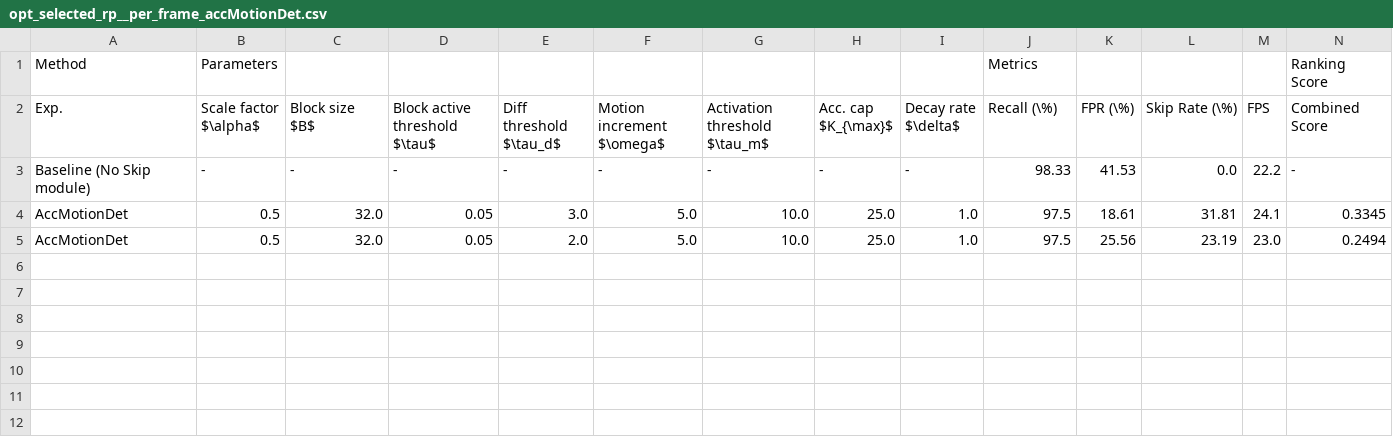
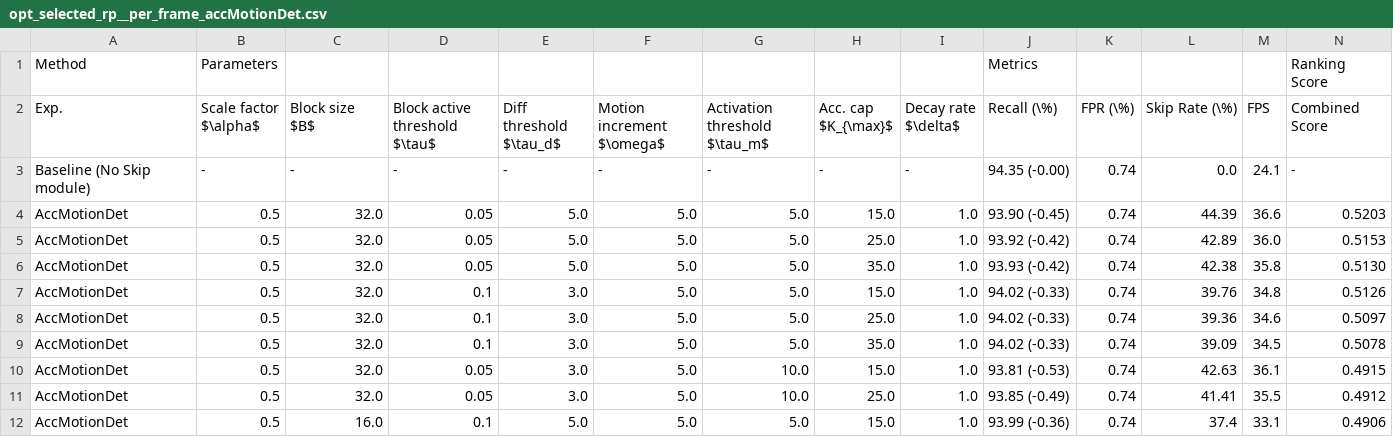
Before and after one commit to hahv/paper2_main, a CSV file: paper/4.table/out/opt_selected_rp__per_frame_accMotionDet.csv, drawn as a sheet.

```diff
--- a/paper/4.table/out/opt_selected_rp__per_frame_accMotionDet.csv
+++ b/paper/4.table/out/opt_selected_rp__per_frame_accMotionDet.csv
@@ -2,4 +2,11 @@ Method;Parameters;;;;;;;; Metrics;;;;Ranking Score
 Exp.;Scale factor $\alpha$;Block size $B$;Block active threshold $\tau$;Diff threshold $\tau_d$;Motion increment $\omega$;Activation threshold $\tau_m$;Acc. cap $K_{\max}$;Decay rate $\delta$;Recall (\%);FPR (\%);Skip Rate (\%);FPS;Combined Score
-Baseline (No Skip module);-;-;-;-;-;-;-;-;98.33;41.53;0.0;22.2;-
-AccMotionDet;0.5;32.0;0.05;3.0;5.0;10.0;25.0;1.0;97.5;18.61;31.81;24.1;0.3345
-AccMotionDet;0.5;32.0;0.05;2.0;5.0;10.0;25.0;1.0;97.5;25.56;23.19;23.0;0.2494
+Baseline (No Skip module);-;-;-;-;-;-;-;-;94.35 (-0.00);0.74;0.0;24.1;-
+AccMotionDet;0.5;32.0;0.05;5.0;5.0;5.0;15.0;1.0;93.90 (-0.45);0.74;44.39;36.6;0.5203
+AccMotionDet;0.5;32.0;0.05;5.0;5.0;5.0;25.0;1.0;93.92 (-0.42);0.74;42.89;36.0;0.5153
+AccMotionDet;0.5;32.0;0.05;5.0;5.0;5.0;35.0;1.0;93.93 (-0.42);0.74;42.38;35.8;0.5130
+AccMotionDet;0.5;32.0;0.1;3.0;5.0;5.0;15.0;1.0;94.02 (-0.33);0.74;39.76;34.8;0.5126
+AccMotionDet;0.5;32.0;0.1;3.0;5.0;5.0;25.0;1.0;94.02 (-0.33);0.74;39.36;34.6;0.5097
+AccMotionDet;0.5;32.0;0.1;3.0;5.0;5.0;35.0;1.0;94.02 (-0.33);0.74;39.09;34.5;0.5078
+AccMotionDet;0.5;32.0;0.05;3.0;5.0;10.0;15.0;1.0;93.81 (-0.53);0.74;42.63;36.1;0.4915
+AccMotionDet;0.5;32.0;0.05;3.0;5.0;10.0;25.0;1.0;93.85 (-0.49);0.74;41.41;35.5;0.4912
+AccMotionDet;0.5;16.0;0.1;5.0;5.0;5.0;15.0;1.0;93.99 (-0.36);0.74;37.4;33.1;0.4906
```
Also changed, not shown: paper/4.table/out/opt_selected_rp__per_frame_frameDiff.csv, paper/4.table/out/tb_perf_per_frame.csv, 20 other files.
